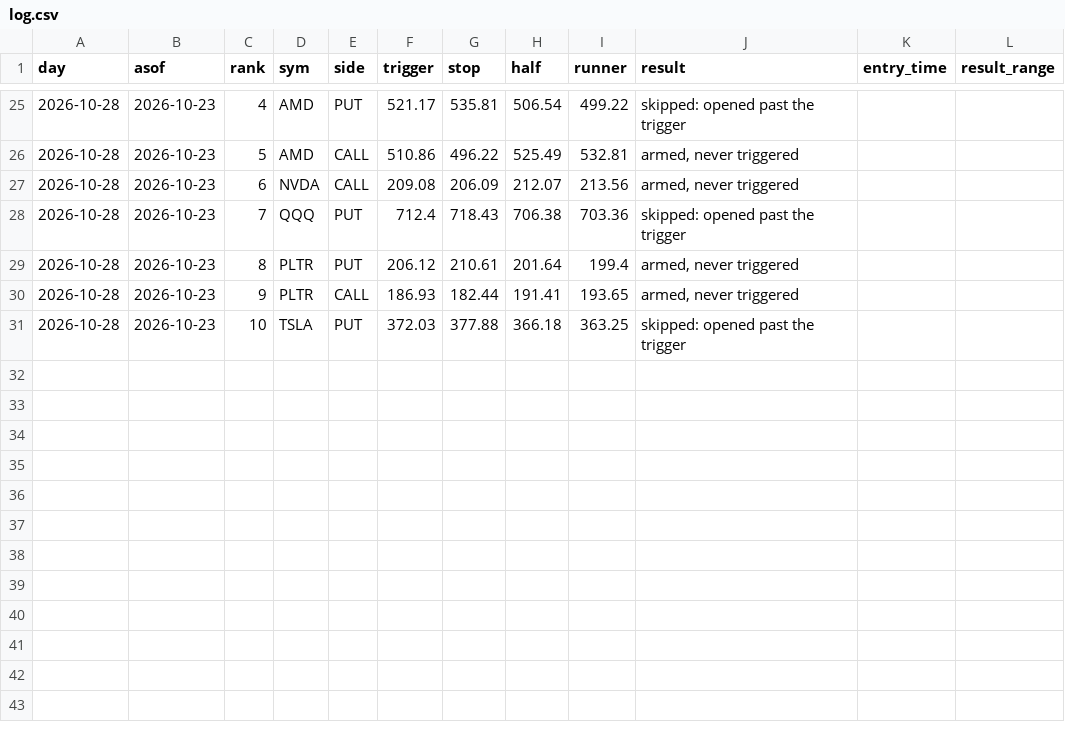
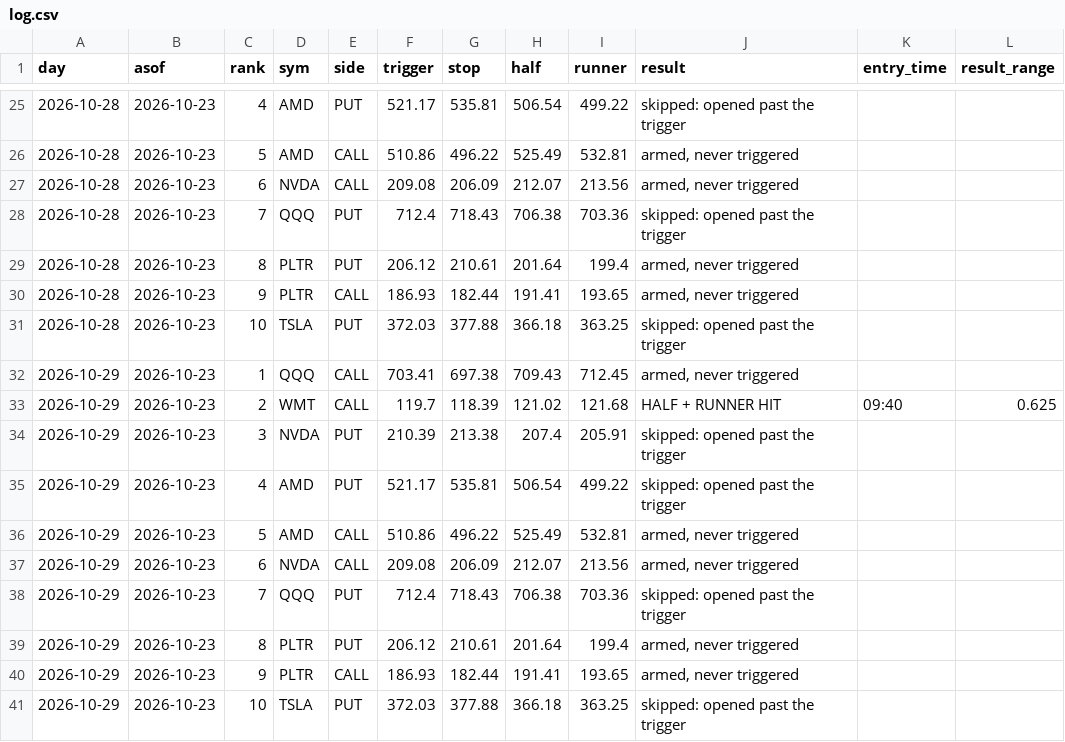
Before and after one commit to Raskull-ux/Tazmanian-Trader-Bot, a CSV file: results/gray_box/log.csv, drawn as a sheet; only a part is shown, gaps mark what is left out.

Commit message:
Gray Box Fade: list and grades

```diff
--- a/results/gray_box/log.csv
+++ b/results/gray_box/log.csv
@@ -31 +31,11 @@ day,asof,rank,sym,side,trigger,stop,half,runner,result,entry_time,result_range
 2026-10-28,2026-10-23,10,TSLA,PUT,372.03,377.88,366.18,363.25,skipped: opened past the trigger,,
+2026-10-29,2026-10-23,1,QQQ,CALL,703.41,697.38,709.43,712.45,"armed, never triggered",,
+2026-10-29,2026-10-23,2,WMT,CALL,119.7,118.39,121.02,121.68,HALF + RUNNER HIT,09:40,0.625
+2026-10-29,2026-10-23,3,NVDA,PUT,210.39,213.38,207.4,205.91,skipped: opened past the trigger,,
+2026-10-29,2026-10-23,4,AMD,PUT,521.17,535.81,506.54,499.22,skipped: opened past the trigger,,
+2026-10-29,2026-10-23,5,AMD,CALL,510.86,496.22,525.49,532.81,"armed, never triggered",,
+2026-10-29,2026-10-23,6,NVDA,CALL,209.08,206.09,212.07,213.56,"armed, never triggered",,
+2026-10-29,2026-10-23,7,QQQ,PUT,712.4,718.43,706.38,703.36,skipped: opened past the trigger,,
+2026-10-29,2026-10-23,8,PLTR,PUT,206.12,210.61,201.64,199.4,"armed, never triggered",,
+2026-10-29,2026-10-23,9,PLTR,CALL,186.93,182.44,191.41,193.65,"armed, never triggered",,
+2026-10-29,2026-10-23,10,TSLA,PUT,372.03,377.88,366.18,363.25,skipped: opened past the trigger,,
```
